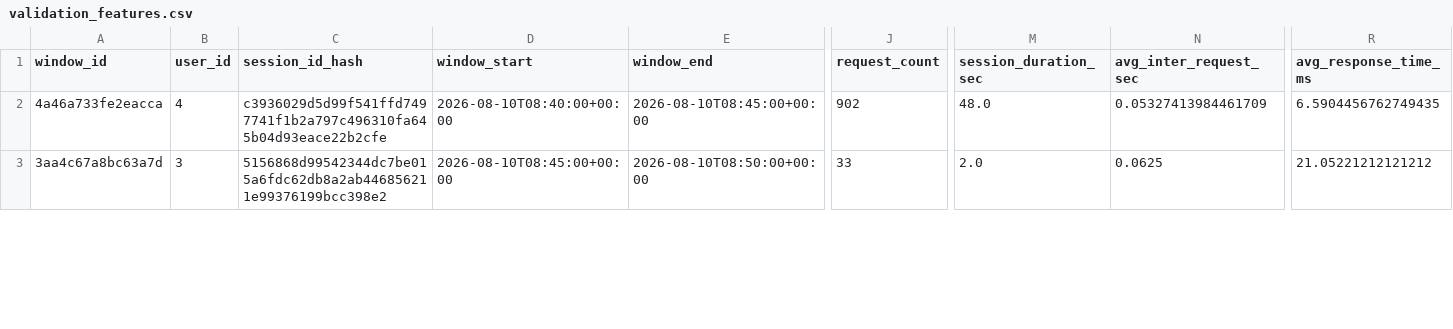
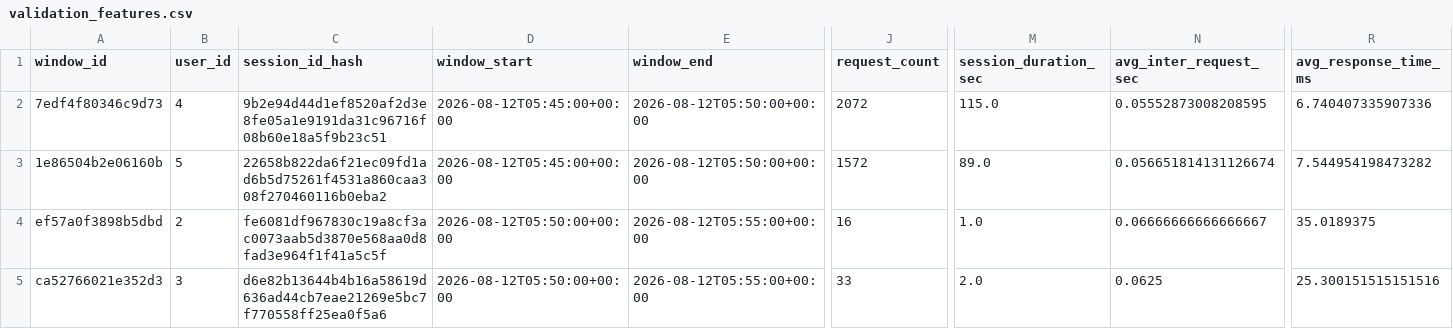
Before and after one commit to tzaan-sc/web-anomaly-detection-, a CSV file: data/processed/features_v1/validation_features.csv, drawn as a sheet; only a part is shown, gaps mark what is left out; addresses are those after the commit; rows hold the shown columns only; the diff covers the shown part only; the diff names each change by its address in the sheet, - before the commit and + after, or states it on an @@ line.

```diff
--- a/data/processed/features_v1/validation_features.csv
+++ b/data/processed/features_v1/validation_features.csv
+row 2: 7edf4f80346c9d73 | 4 | 9b2e94d44d1ef8520af2d3e8fe05a1e9191da31c96716f08b60e18a5f9b23c51 | 2026-08-12T05:45:00+00:00 | 2026-08-12T05:50:00+00:00 | 2072 | 115.0 | 0.05552873008208595 | 6.740407335907336
-A3 (window_id): 4a46a733fe2eacca
+A3 (window_id): 1e86504b2e06160b
-B3 (user_id): 4
+B3 (user_id): 5
-C3 (session_id_hash): c3936029d5d99f541ffd7497741f1b2a797c496310fa645b04d93eace22b2cfe
+C3 (session_id_hash): 22658b822da6f21ec09fd1ad6b5d75261f4531a860caa308f270460116b0eba2
-D3 (window_start): 2026-08-10T08:40:00+00:00
+D3 (window_start): 2026-08-12T05:45:00+00:00
-E3 (window_end): 2026-08-10T08:45:00+00:00
+E3 (window_end): 2026-08-12T05:50:00+00:00
-J3 (request_count): 902
+J3 (request_count): 1572
-M3 (session_duration_sec): 48.0
+M3 (session_duration_sec): 89.0
-N3 (avg_inter_request_sec): 0.05327413984461709
+N3 (avg_inter_request_sec): 0.056651814131126674
-R3 (avg_response_time_ms): 6.5904456762749435
+R3 (avg_response_time_ms): 7.544954198473282
+row 4: ef57a0f3898b5dbd | 2 | fe6081df967830c19a8cf3ac0073aab5d3870e568aa0d8fad3e964f1f41a5c5f | 2026-08-12T05:50:00+00:00 | 2026-08-12T05:55:00+00:00 | 16 | 1.0 | 0.06666666666666667 | 35.0189375
-A5 (window_id): 3aa4c67a8bc63a7d
+A5 (window_id): ca52766021e352d3
-C5 (session_id_hash): 5156868d99542344dc7be015a6fdc62db8a2ab446856211e99376199bcc398e2
+C5 (session_id_hash): d6e82b13644b4b16a58619d636ad44cb7eae21269e5bc7f770558ff25ea0f5a6
-D5 (window_start): 2026-08-10T08:45:00+00:00
+D5 (window_start): 2026-08-12T05:50:00+00:00
-E5 (window_end): 2026-08-10T08:50:00+00:00
+E5 (window_end): 2026-08-12T05:55:00+00:00
-R5 (avg_response_time_ms): 21.05221212121212
+R5 (avg_response_time_ms): 25.300151515151516
```
Also changed, not shown: 2 removed rows and 33 edited cells elsewhere in this file, artifacts/metrics/tuning_results.csv, data/processed/features_v1/features_all.csv, 12 other files.
